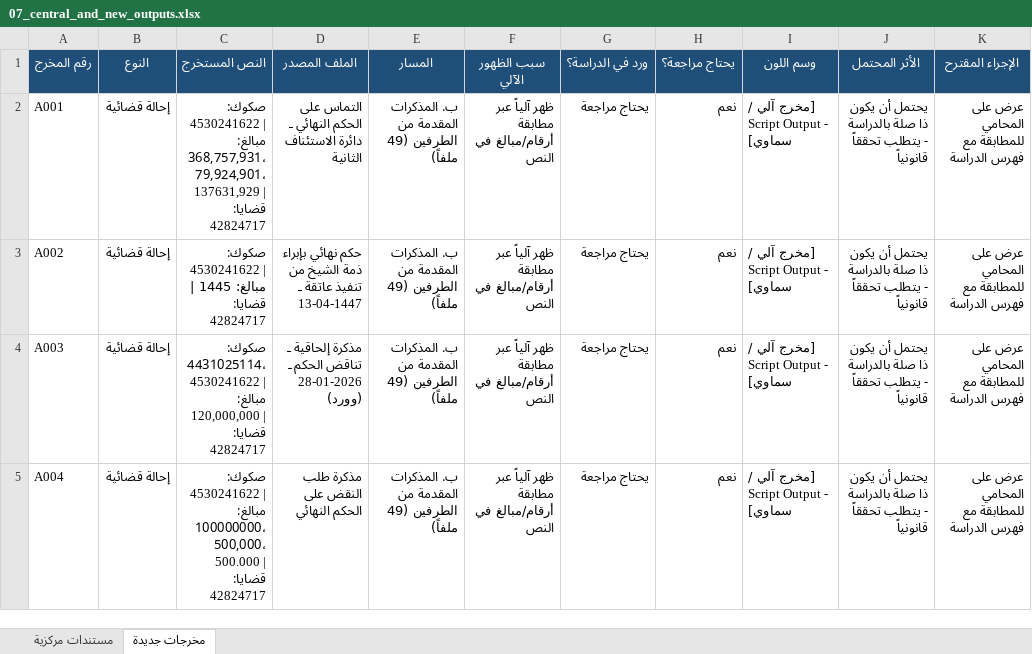
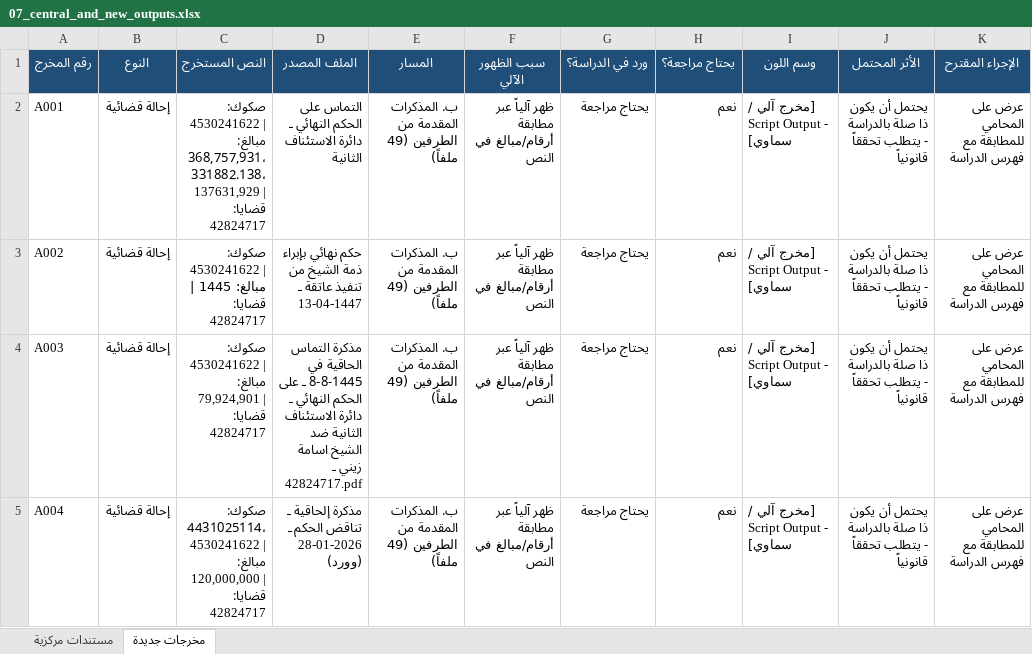
Before and after one commit to asim1417/zaini-case-audit, an Excel workbook: zaini_case_audit_output/outputs/excel/07_central_and_new_outputs.xlsx, sheet مخرجات جديدة, drawn as a sheet; only a part is shown; values as stored, in another font and other column widths than the file's, no borders; the diff covers the shown part only; the diff names each change by its address in the sheet, - before the commit and + after, or states it on an @@ line.

```diff
--- a/zaini_case_audit_output/outputs/excel/07_central_and_new_outputs.xlsx (sheet مخرجات جديدة)
+++ b/zaini_case_audit_output/outputs/excel/07_central_and_new_outputs.xlsx (sheet مخرجات جديدة)
-C2 (النص المستخرج): …مبالغ: 368,757,931، 79,924,901، 137631,929 |…
+C2 (النص المستخرج): …مبالغ: 368,757,931، 331882.138، 137631,929 |…
-C4 (النص المستخرج): صكوك: 4431025114، 4530241622 | مبالغ: 120,000,000 | قضايا:…
+C4 (النص المستخرج): صكوك: 4530241622 | مبالغ: 79,924,901 | قضايا:…
-D4 (الملف المصدر): مذكرة إلحاقية ـ تناقض الحكم ـ 28-01-2026 (وورد)
+D4 (الملف المصدر): مذكرة التماس الحاقية في 8-8-1445 ـ على الحكم النهائي ـ دائرة الاستئناف الثانية ضد الشيخ اسامة زيني ـ 42824717.pdf
-C5 (النص المستخرج): صكوك: 4530241622 | مبالغ: 100000000، 500,000، 500.000 | قضايا:…
+C5 (النص المستخرج): صكوك: 4431025114، 4530241622 | مبالغ: 120,000,000 | قضايا:…
-D5 (الملف المصدر): مذكرة طلب النقض على الحكم النهائي
+D5 (الملف المصدر): مذكرة إلحاقية ـ تناقض الحكم ـ 28-01-2026 (وورد)
```
Also changed, not shown: 23 added rows and 285 edited cells elsewhere in this sheet, sheet مستندات مركزية, zaini_case_audit_output/outputs/excel/01_full_file_inventory.xlsx, zaini_case_audit_output/outputs/excel/03_extracted_legal_entities.xlsx, 43 other files.
